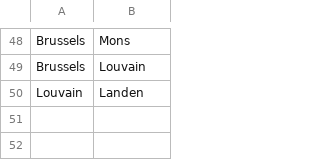
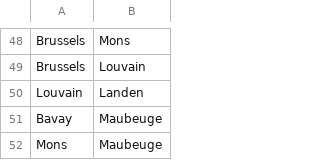
Before and after one commit to arjunchib/military-gaming, a CSV file: logistics-model/roads.csv, drawn as a sheet; only a part is shown, gaps mark what is left out; the diff names each change by its address in the sheet, - before the commit and + after, or states it on an @@ line.

```diff
--- a/logistics-model/roads.csv
+++ b/logistics-model/roads.csv
+row 51: Bavay | Maubeuge
+row 52: Mons | Maubeuge
```
Also changed, not shown: 4 other files.
